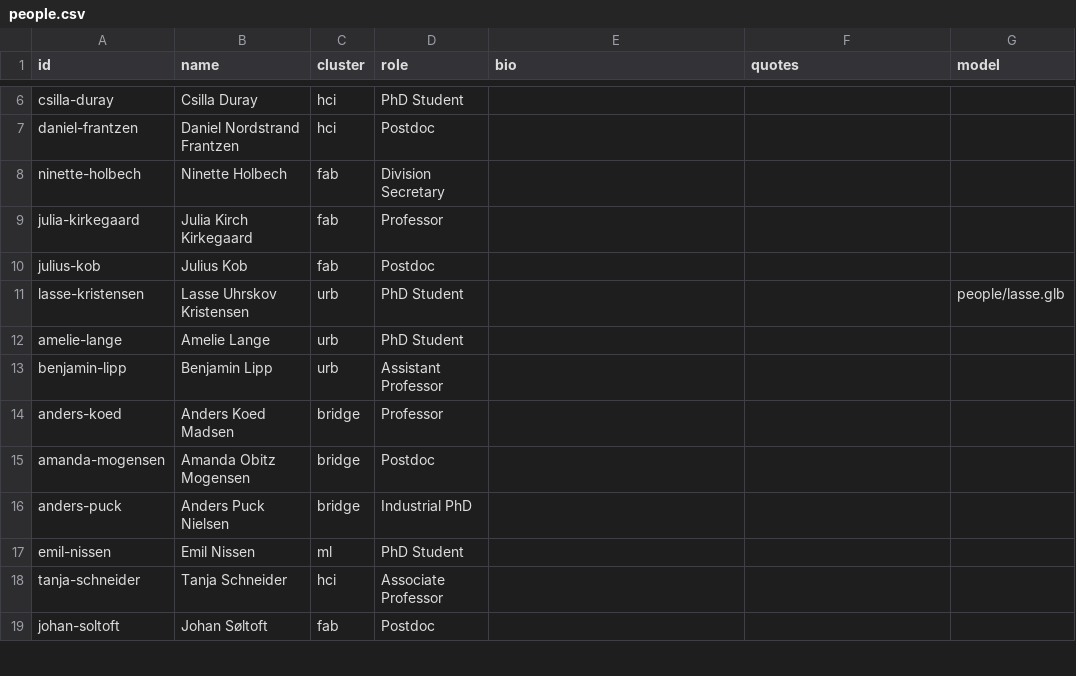
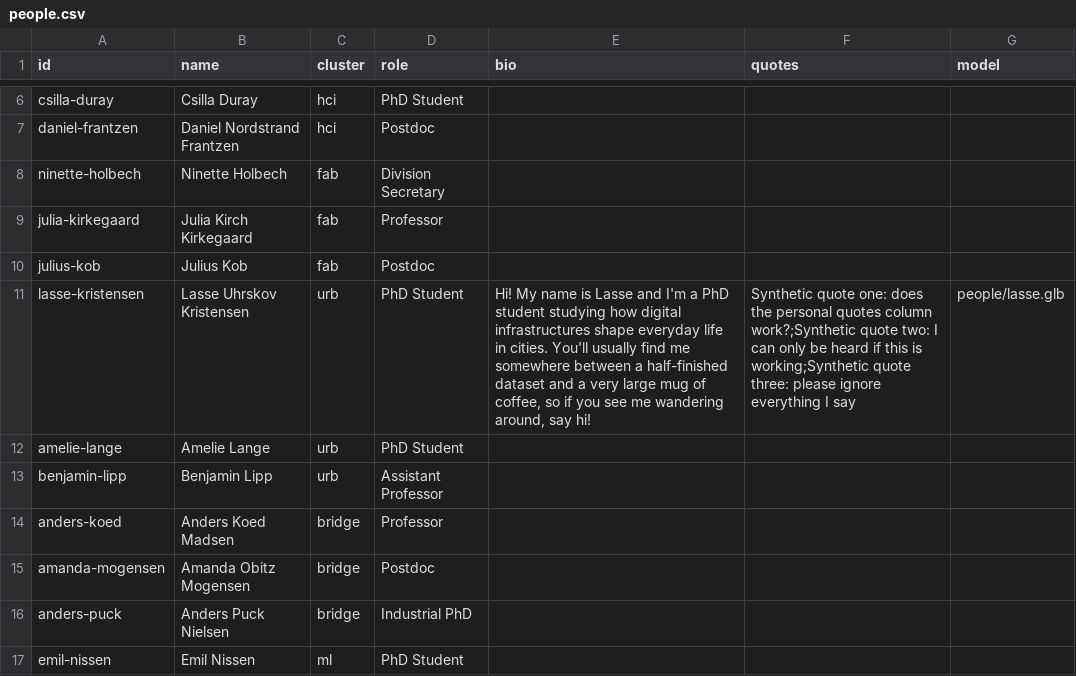
Before and after one commit to watchforest/city-scape, a CSV file: public/assets/data/people.csv, drawn as a sheet; only a part is shown, gaps mark what is left out; the shorter side is filled out with more unchanged rows.

Commit message:
Person bubble: larger, easier-to-read bio; first-person test bio for Lasse
- Click bubble: wider (340px), larger text (14.5px bio, 15px name, 12.5px
  buttons) and the bio in the normal text colour instead of the muted brown,
  which was hard to read
- people.csv: a first-person bio and three personal quotes for Lasse, as test
  data for the bio display and the personal-quotes column

```diff
--- a/public/assets/data/people.csv
+++ b/public/assets/data/people.csv
@@ -10,3 +10,3 @@ julia-kirkegaard,Julia Kirch Kirkegaard,fab,Professor,,,
 julius-kob,Julius Kob,fab,Postdoc,,,
-lasse-kristensen,Lasse Uhrskov Kristensen,urb,PhD Student,,,people/lasse.glb
+lasse-kristensen,Lasse Uhrskov Kristensen,urb,PhD Student,"Hi! My name is Lasse and I'm a PhD student studying how digital infrastructures shape everyday life in cities. You'll usually find me somewhere between a half-finished dataset and a very large mug of coffee, so if you see me wandering around, say hi!","Synthetic quote one: does the personal quotes column work?;Synthetic quote two: I can only be heard if this is working;Synthetic quote three: please ignore everything I say",people/lasse.glb
 amelie-lange,Amelie Lange,urb,PhD Student,,,
```
Also changed, not shown: 1 other file.
